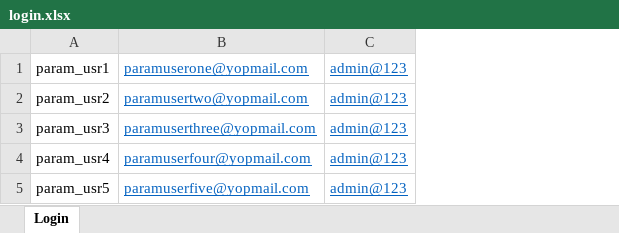
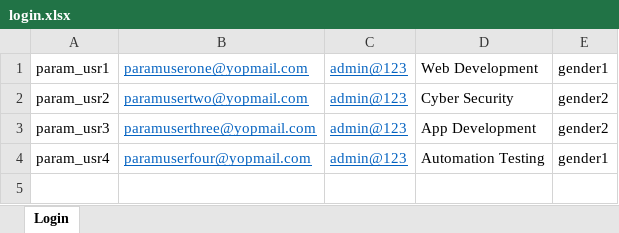
Before and after one commit to deepparamsingh/SeleniumPractice, an Excel workbook: target/classes/login.xlsx, sheet Login, drawn as a sheet; values as stored, in another font and other column widths than the file's, no borders; removed rows and columns are numbered as before the commit, all else as after; the diff names each change by its address in the sheet, - before the commit and + after, or states it on an @@ line.

```diff
--- a/target/classes/login.xlsx (sheet Login)
+++ b/target/classes/login.xlsx (sheet Login)
+column D, rows 1-4: Web Development | Cyber Security | App Development | Automation Testing
+column E, rows 1-4: gender1 | gender2 | gender2 | gender1
-row 5: param_usr5 | paramuserfive@yopmail.com | admin@123
```
Also changed, not shown: src/main/resources/login.xlsx, 41 other files.
